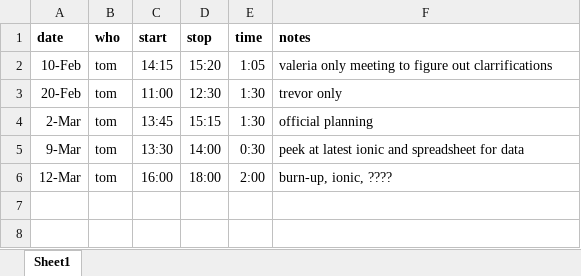
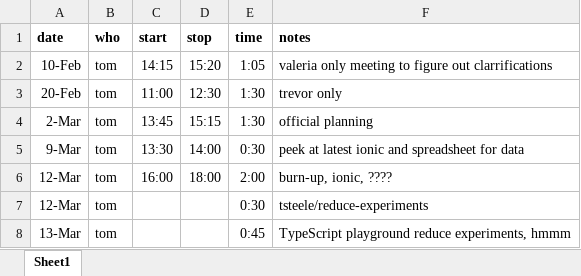
Before and after one commit to welshvaleria/klask, an Excel workbook: misc/2020-spring-honors-project-time-tracking.xlsx, sheet Sheet1, drawn as a sheet; values as stored, in another font and other column widths than the file's, no borders; table styles not drawn; the diff names each change by its address in the sheet, - before the commit and + after, or states it on an @@ line.

Commit message:
Thinking/working on this a bit...

```diff
--- a/misc/2020-spring-honors-project-time-tracking.xlsx (sheet Sheet1)
+++ b/misc/2020-spring-honors-project-time-tracking.xlsx (sheet Sheet1)
+row 7: 12-Mar | tom |  |  | 0:30 | tsteele/reduce-experiments
+row 8: 13-Mar | tom |  |  | 0:45 | TypeScript playground reduce experiments, hmmm
```
